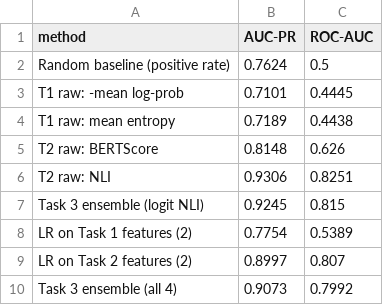
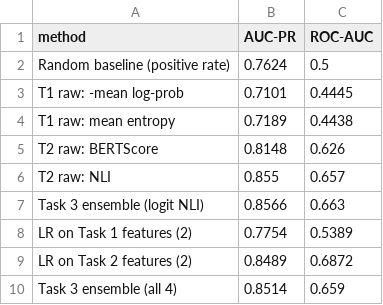
Before and after one commit to shivrajanand/NLP-Assignment-2, a CSV file: results/task3_summary.csv, drawn as a sheet.

Commit message:
Reran task3

```diff
--- a/results/task3_summary.csv
+++ b/results/task3_summary.csv
@@ -5,6 +5,6 @@ T1 raw: mean entropy,0.7189,0.4438
 T2 raw: BERTScore,0.8148,0.626
-T2 raw: NLI,0.9306,0.8251
-Task 3 ensemble (logit NLI),0.9245,0.815
+T2 raw: NLI,0.855,0.657
+Task 3 ensemble (logit NLI),0.8566,0.663
 LR on Task 1 features (2),0.7754,0.5389
-LR on Task 2 features (2),0.8997,0.807
-Task 3 ensemble (all 4),0.9073,0.7992
+LR on Task 2 features (2),0.8489,0.6872
+Task 3 ensemble (all 4),0.8514,0.659
```
Also changed, not shown: 1 other file.
